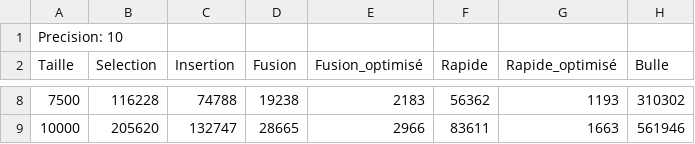
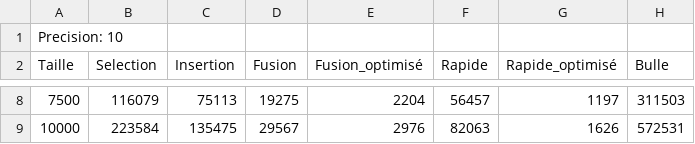
Before and after one commit to YanisZzzz6721/Benchmark_tri, a CSV file: result_final.csv, drawn as a sheet; only a part is shown, gaps mark what is left out; the diff covers the shown part only.

```diff
--- a/result_final.csv
+++ b/result_final.csv
@@ -8,2 +8,2 @@ Taille,Selection,Insertion,Fusion,Fusion_optimisé,Rapide,Rapide_optimisé,Bulle
-7500,116228,74788,19238,2183,56362,1193,310302
-10000,205620,132747,28665,2966,83611,1663,561946
+7500,116079,75113,19275,2204,56457,1197,311503
+10000,223584,135475,29567,2976,82063,1626,572531
```
Also changed, not shown: 29 edited cells elsewhere in this file, 5 other files.
